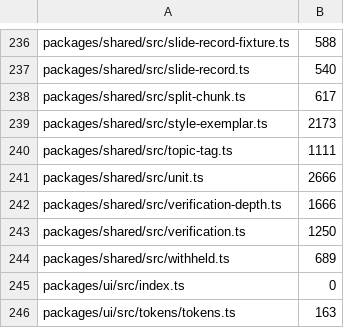
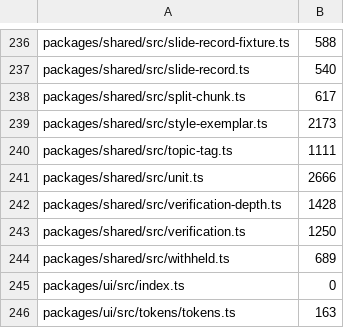
Before and after one commit to TomBennett-Lloyd/cram.ai, a TSV file: .claude/comment-density.baseline.tsv, drawn as a sheet; only a part is shown, gaps mark what is left out.

```diff
--- a/.claude/comment-density.baseline.tsv
+++ b/.claude/comment-density.baseline.tsv
@@ -241,3 +241,3 @@ packages/shared/src/topic-tag.ts	1111
 packages/shared/src/unit.ts	2666
-packages/shared/src/verification-depth.ts	1666
+packages/shared/src/verification-depth.ts	1428
 packages/shared/src/verification.ts	1250
```
Also changed, not shown: 1 other file.
